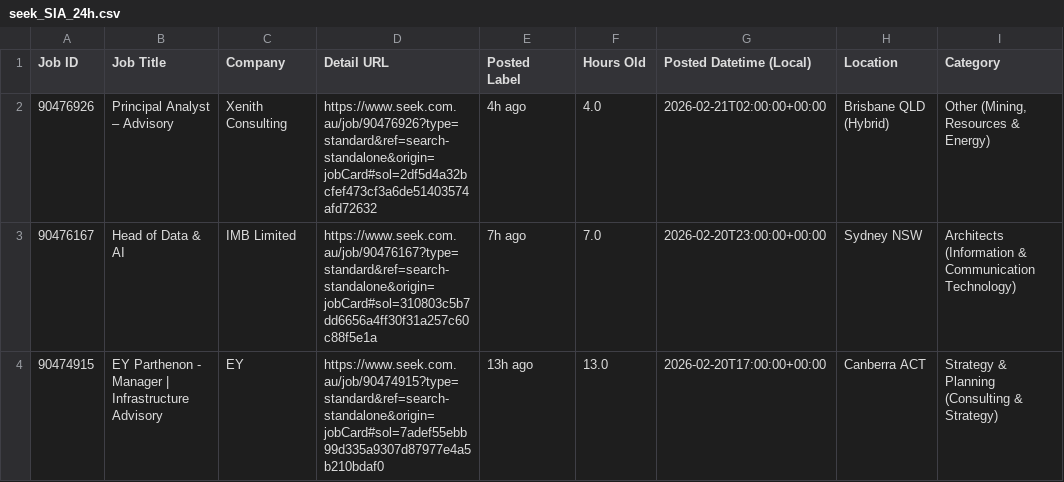
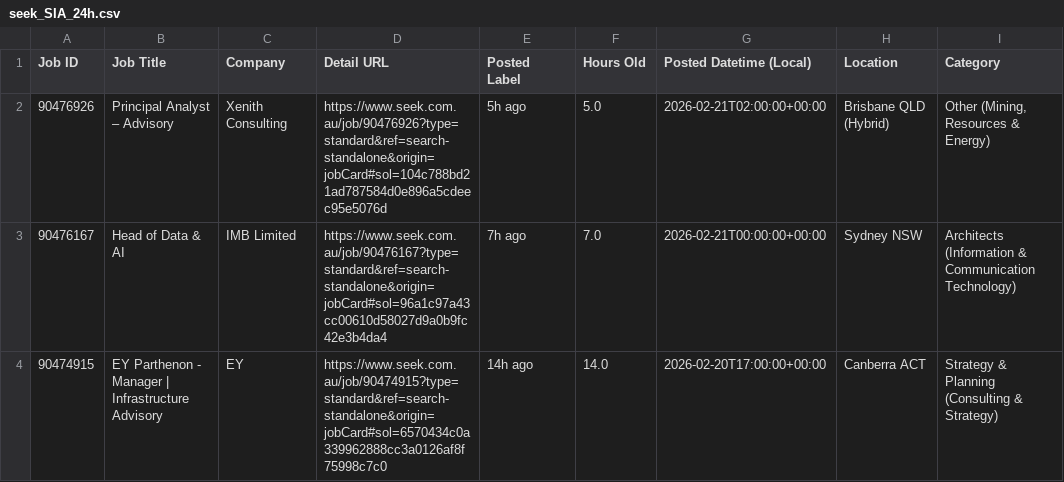
Before and after one commit to TIMXSHI/JobScrapper_SEEK_BA.BI, a CSV file: seek_SIA_24h.csv, drawn as a sheet; only a part is shown; the diff names each change by its address in the sheet, - before the commit and + after, or states it on an @@ line.

```diff
--- a/seek_SIA_24h.csv
+++ b/seek_SIA_24h.csv
-D2 (Detail URL): https://www.seek.com.au/job/90476926?type=standard&ref=search-standalone&origin=jobCard#sol=2df5d4a32bcfef473cf3a6de51403574afd72632
+D2 (Detail URL): https://www.seek.com.au/job/90476926?type=standard&ref=search-standalone&origin=jobCard#sol=104c788bd21ad787584d0e896a5cdeec95e5076d
-E2 (Posted Label): 4h ago
+E2 (Posted Label): 5h ago
-F2 (Hours Old): 4.0
+F2 (Hours Old): 5.0
-D3 (Detail URL): https://www.seek.com.au/job/90476167?type=standard&ref=search-standalone&origin=jobCard#sol=310803c5b7dd6656a4ff30f31a257c60c88f5e1a
+D3 (Detail URL): https://www.seek.com.au/job/90476167?type=standard&ref=search-standalone&origin=jobCard#sol=96a1c97a43cc00610d58027d9a0b9fc42e3b4da4
-G3 (Posted Datetime (Local)): 2026-02-20T23:00:00+00:00
+G3 (Posted Datetime (Local)): 2026-02-21T00:00:00+00:00
-D4 (Detail URL): https://www.seek.com.au/job/90474915?type=standard&ref=search-standalone&origin=jobCard#sol=7adef55ebb99d335a9307d87977e4a5b210bdaf0
+D4 (Detail URL): https://www.seek.com.au/job/90474915?type=standard&ref=search-standalone&origin=jobCard#sol=6570434c0a339962888cc3a0126af8f75998c7c0
-E4 (Posted Label): 13h ago
+E4 (Posted Label): 14h ago
-F4 (Hours Old): 13.0
+F4 (Hours Old): 14.0
```
Also changed, not shown: seek_MLAI_24h.csv.
